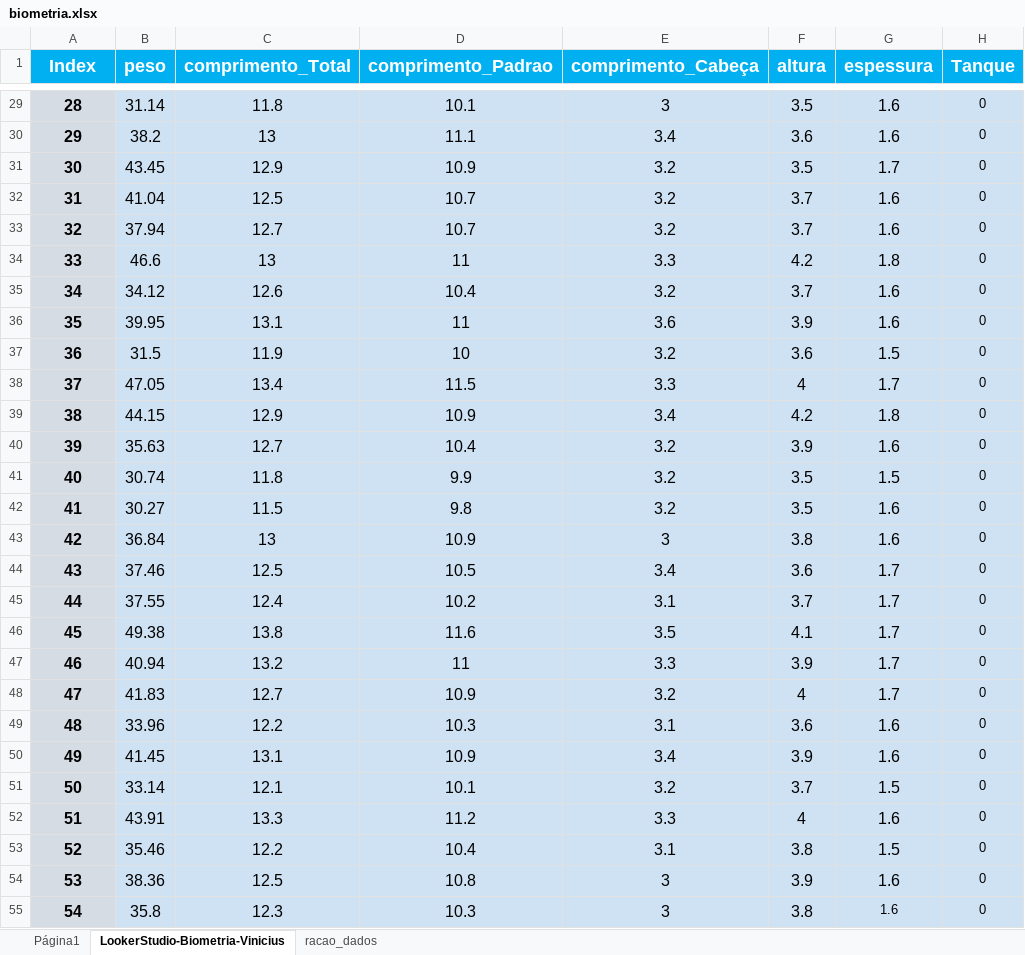
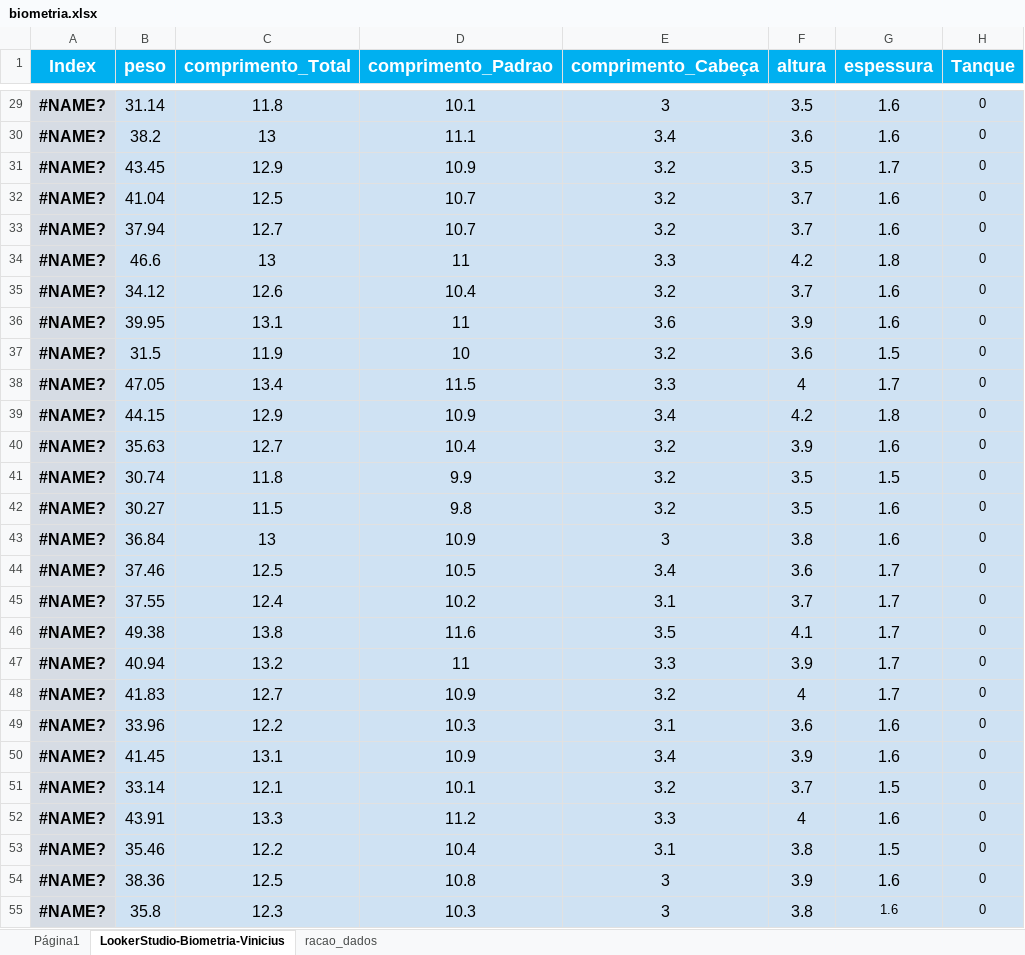
Before and after one commit to crisGriebler/IRD, an Excel workbook: fish/weight_pred/biometria.xlsx, sheet LookerStudio-Biometria-Vinicius, drawn as a sheet; only a part is shown, gaps mark what is left out; values as stored, in another font and other column widths than the file's, no borders; charts and pictures not drawn; the diff covers the shown part only; the diff names each change by its address in the sheet, - before the commit and + after, or states it on an @@ line.

```diff
--- a/fish/weight_pred/biometria.xlsx (sheet LookerStudio-Biometria-Vinicius)
+++ b/fish/weight_pred/biometria.xlsx (sheet LookerStudio-Biometria-Vinicius)
-A29 (Index): 28
+A29 (Index): #NAME?
-A30 (Index): 29
+A30 (Index): #NAME?
-A31 (Index): 30
+A31 (Index): #NAME?
-A32 (Index): 31
+A32 (Index): #NAME?
-A33 (Index): 32
+A33 (Index): #NAME?
-A34 (Index): 33
+A34 (Index): #NAME?
-A35 (Index): 34
+A35 (Index): #NAME?
-A36 (Index): 35
+A36 (Index): #NAME?
-A37 (Index): 36
+A37 (Index): #NAME?
-A38 (Index): 37
+A38 (Index): #NAME?
-A39 (Index): 38
+A39 (Index): #NAME?
-A40 (Index): 39
+A40 (Index): #NAME?
-A41 (Index): 40
+A41 (Index): #NAME?
-A42 (Index): 41
+A42 (Index): #NAME?
-A43 (Index): 42
+A43 (Index): #NAME?
-A44 (Index): 43
+A44 (Index): #NAME?
-A45 (Index): 44
+A45 (Index): #NAME?
-A46 (Index): 45
+A46 (Index): #NAME?
-A47 (Index): 46
+A47 (Index): #NAME?
-A48 (Index): 47
+A48 (Index): #NAME?
-A49 (Index): 48
+A49 (Index): #NAME?
-A50 (Index): 49
+A50 (Index): #NAME?
-A51 (Index): 50
+A51 (Index): #NAME?
-A52 (Index): 51
+A52 (Index): #NAME?
-A53 (Index): 52
+A53 (Index): #NAME?
-A54 (Index): 53
+A54 (Index): #NAME?
-A55 (Index): 54
+A55 (Index): #NAME?
```
Also changed, not shown: 333 edited cells elsewhere in this sheet, sheet Página1, charts or pictures, 1 other file.
